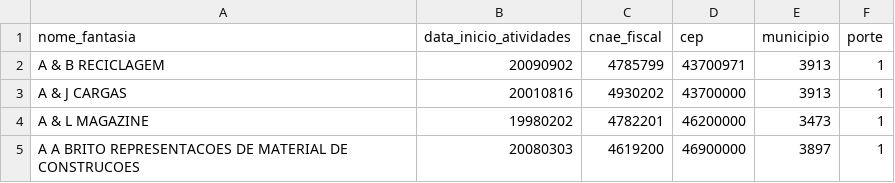
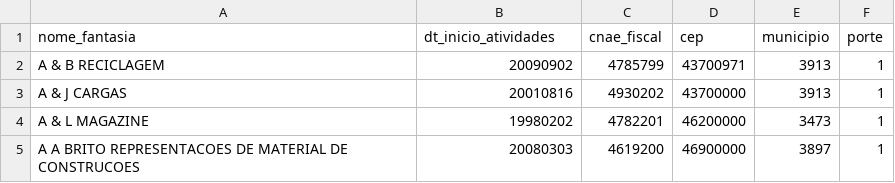
Before and after one commit to ruanlsdn/atv2_nodejs, a CSV file: assets/empresas_bahia_lista_3.csv, drawn as a sheet; only a part is shown.

```diff
--- a/assets/empresas_bahia_lista_3.csv
+++ b/assets/empresas_bahia_lista_3.csv
@@ -1,2 +1,2 @@
-nome_fantasia,data_inicio_atividades,cnae_fiscal,cep,municipio,porte
+nome_fantasia,dt_inicio_atividades,cnae_fiscal,cep,municipio,porte
 A & B RECICLAGEM,20090902,4785799,43700971,3913,1
```
Also changed, not shown: 3 other files.
